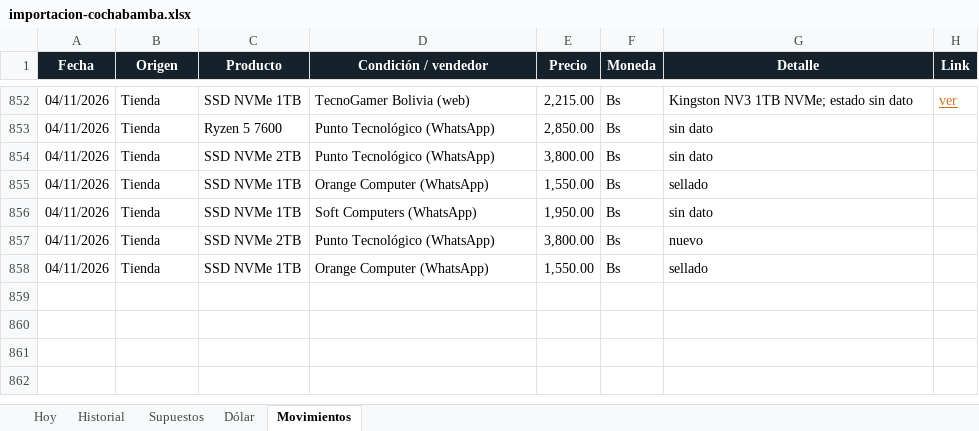
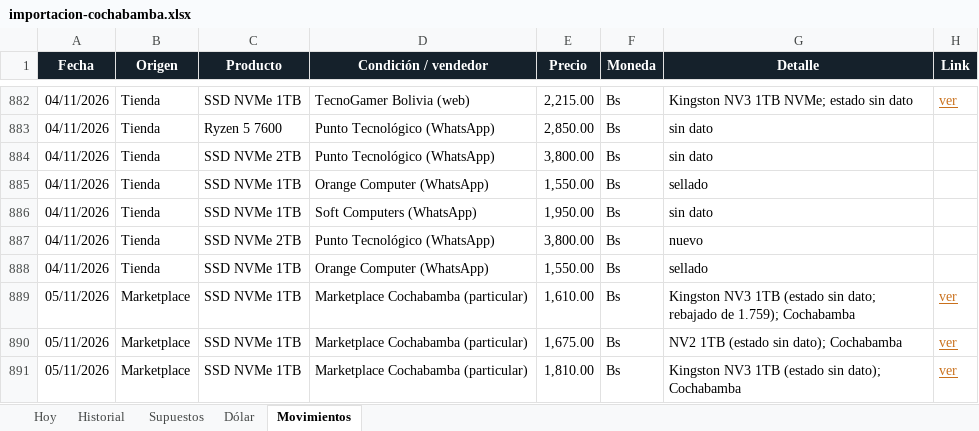
Before and after one commit to Santi491/Claude-, an Excel workbook: importacion-cochabamba.xlsx, sheet Movimientos, drawn as a sheet; only a part is shown, gaps mark what is left out; values as stored, in another font and other column widths than the file's, no borders; table styles not drawn; the diff covers the shown part only; the diff names each change by its address in the sheet, - before the commit and + after, or states it on an @@ line.

```diff
--- a/importacion-cochabamba.xlsx (sheet Movimientos)
+++ b/importacion-cochabamba.xlsx (sheet Movimientos)
+row 889: 05/11/2026 | Marketplace | SSD NVMe 1TB | Marketplace Cochabamba (particular) | 1,610.00 | Bs | Kingston NV3 1TB (estado sin dato; rebajado de 1.759); Cochabamba | ver
+row 890: 05/11/2026 | Marketplace | SSD NVMe 1TB | Marketplace Cochabamba (particular) | 1,675.00 | Bs | NV2 1TB (estado sin dato); Cochabamba | ver
+row 891: 05/11/2026 | Marketplace | SSD NVMe 1TB | Marketplace Cochabamba (particular) | 1,810.00 | Bs | Kingston NV3 1TB (estado sin dato); Cochabamba | ver
```
Also changed, not shown: 30 added rows elsewhere in this sheet, sheet Historial, sheet Hoy, sheet Dólar, 14 other files.
